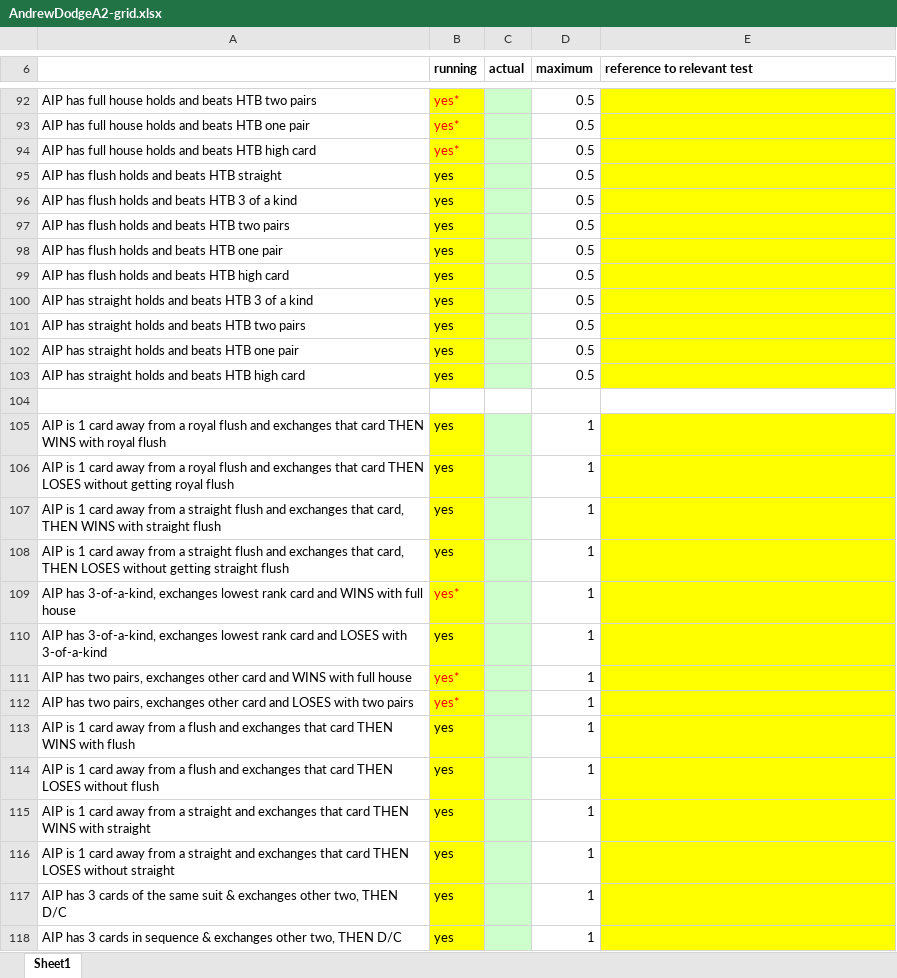
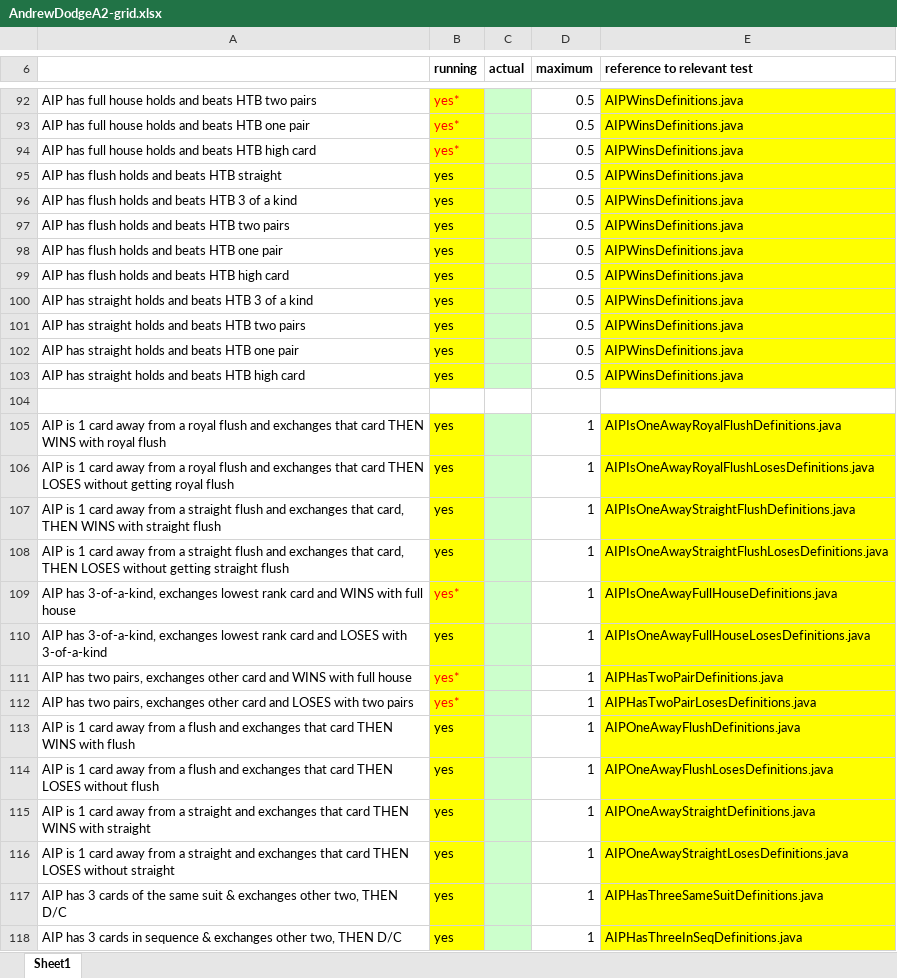
Before and after one commit to RoyalD11/Comp4004, an Excel workbook: Assignment2/AndrewDodgeA2-grid.xlsx, sheet Sheet1, drawn as a sheet; only a part is shown, gaps mark what is left out; values as stored, in another font and other column widths than the file's, no borders; the diff covers the shown part only; the diff names each change by its address in the sheet, - before the commit and + after, or states it on an @@ line.

```diff
--- a/Assignment2/AndrewDodgeA2-grid.xlsx (sheet Sheet1)
+++ b/Assignment2/AndrewDodgeA2-grid.xlsx (sheet Sheet1)
-E92:E103 (reference to relevant test): (empty)
+E92:E103 (reference to relevant test): AIPWinsDefinitions.java
-E105 (reference to relevant test): (empty)
+E105 (reference to relevant test): AIPIsOneAwayRoyalFlushDefinitions.java
-E106 (reference to relevant test): (empty)
+E106 (reference to relevant test): AIPIsOneAwayRoyalFlushLosesDefinitions.java
-E107 (reference to relevant test): (empty)
+E107 (reference to relevant test): AIPIsOneAwayStraightFlushDefinitions.java
-E108 (reference to relevant test): (empty)
+E108 (reference to relevant test): AIPIsOneAwayStraightFlushLosesDefinitions.java
-E109 (reference to relevant test): (empty)
+E109 (reference to relevant test): AIPIsOneAwayFullHouseDefinitions.java
-E110 (reference to relevant test): (empty)
+E110 (reference to relevant test): AIPIsOneAwayFullHouseLosesDefinitions.java
-E111 (reference to relevant test): (empty)
+E111 (reference to relevant test): AIPHasTwoPairDefinitions.java
-E112 (reference to relevant test): (empty)
+E112 (reference to relevant test): AIPHasTwoPairLosesDefinitions.java
-E113 (reference to relevant test): (empty)
+E113 (reference to relevant test): AIPOneAwayFlushDefinitions.java
-E114 (reference to relevant test): (empty)
+E114 (reference to relevant test): AIPOneAwayFlushLosesDefinitions.java
-E115 (reference to relevant test): (empty)
+E115 (reference to relevant test): AIPOneAwayStraightDefinitions.java
-E116 (reference to relevant test): (empty)
+E116 (reference to relevant test): AIPOneAwayStraightLosesDefinitions.java
-E117 (reference to relevant test): (empty)
+E117 (reference to relevant test): AIPHasThreeSameSuitDefinitions.java
-E118 (reference to relevant test): (empty)
+E118 (reference to relevant test): AIPHasThreeInSeqDefinitions.java
```
Also changed, not shown: 30 edited cells elsewhere in this sheet.
